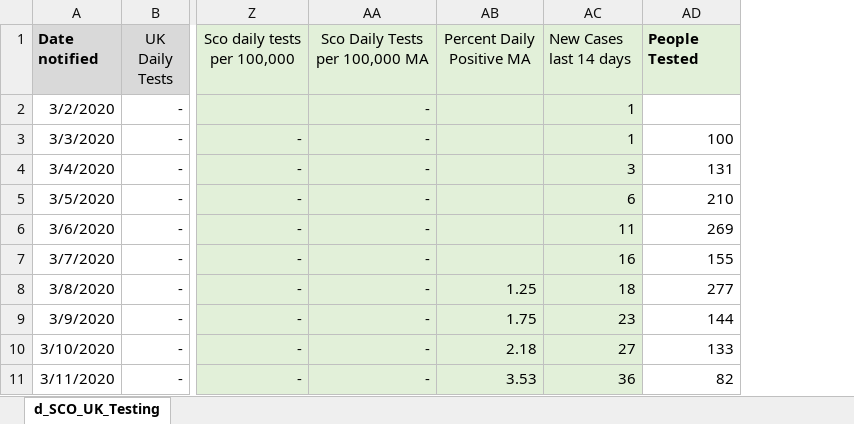
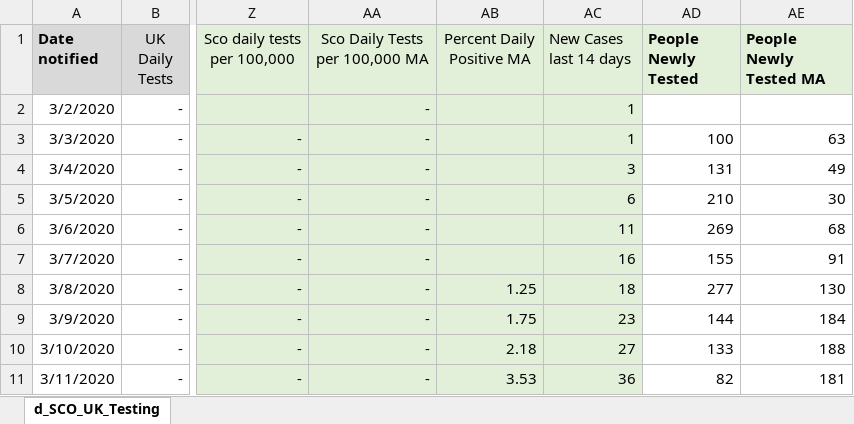
Before and after one commit to Sync-37/TTS-1, an Excel workbook: data/d_SCO_UK_Testing.xlsx, sheet d_SCO_UK_Testing, drawn as a sheet; only a part is shown, gaps mark what is left out; values as stored, in another font and other column widths than the file's, no borders; the diff names each change by its address in the sheet, - before the commit and + after, or states it on an @@ line.

Commit message:
Added newly tested

```diff
--- a/data/d_SCO_UK_Testing.xlsx (sheet d_SCO_UK_Testing)
+++ b/data/d_SCO_UK_Testing.xlsx (sheet d_SCO_UK_Testing)
+column AE (People Newly Tested MA), rows 3-11: 63 | 49 | 30 | 68 | 91 | 130 | 184 | 188 | 181
-AD1: People Tested
+AD1: People Newly Tested
```
Also changed, not shown: 4 other files.
